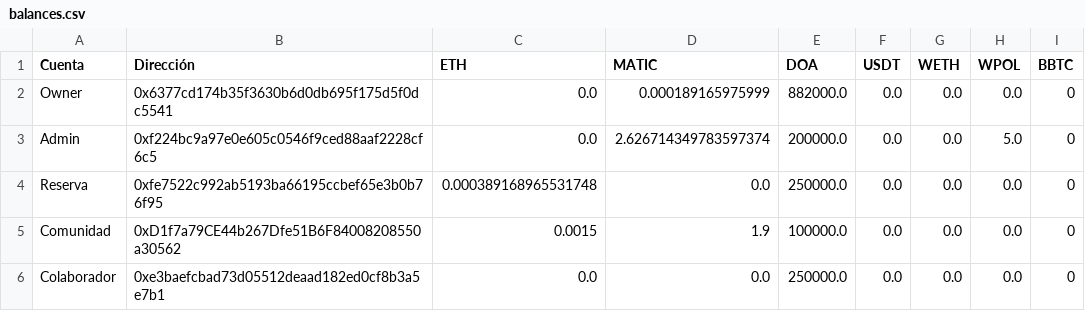
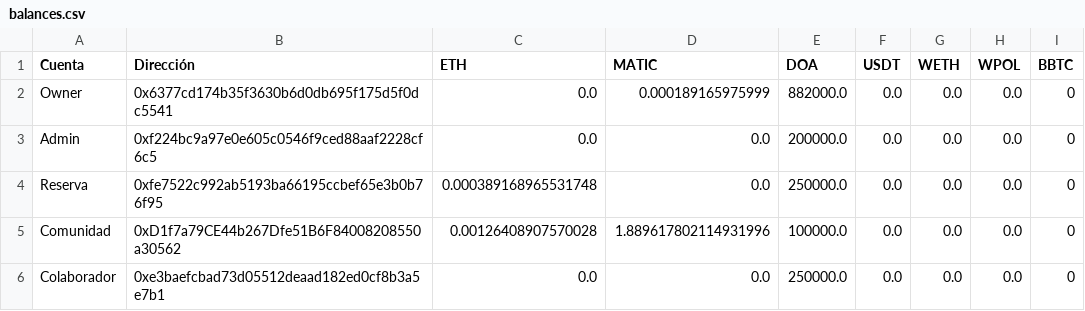
Before and after one commit to alimguz-ops/doa-token, a CSV file: balances.csv, drawn as a sheet.

Commit message:
Auditoría automática de balances generales

```diff
--- a/balances.csv
+++ b/balances.csv
@@ -2,5 +2,5 @@ Cuenta,Dirección,ETH,MATIC,DOA,USDT,WETH,WPOL,BBTC
 Owner,0x6377cd174b35f3630b6d0db695f175d5f0dc5541,0.0,0.000189165975999,882000.0,0.0,0.0,0.0,0
-Admin,0xf224bc9a97e0e605c0546f9ced88aaf2228cf6c5,0.0,2.626714349783597374,200000.0,0.0,0.0,5.0,0
+Admin,0xf224bc9a97e0e605c0546f9ced88aaf2228cf6c5,0.0,0.0,200000.0,0.0,0.0,0.0,0
 Reserva,0xfe7522c992ab5193ba66195ccbef65e3b0b76f95,0.000389168965531748,0.0,250000.0,0.0,0.0,0.0,0
-Comunidad,0xD1f7a79CE44b267Dfe51B6F84008208550a30562,0.0015,1.9,100000.0,0.0,0.0,0.0,0
+Comunidad,0xD1f7a79CE44b267Dfe51B6F84008208550a30562,0.00126408907570028,1.889617802114931996,100000.0,0.0,0.0,0.0,0
 Colaborador,0xe3baefcbad73d05512deaad182ed0cf8b3a5e7b1,0.0,0.0,250000.0,0.0,0.0,0.0,0
```
